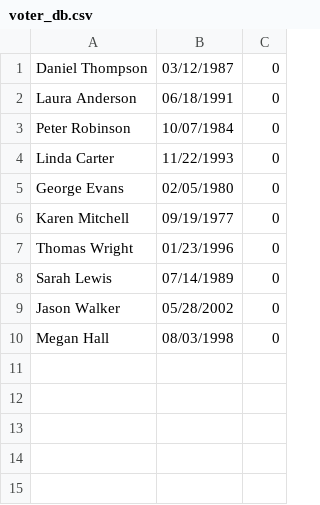
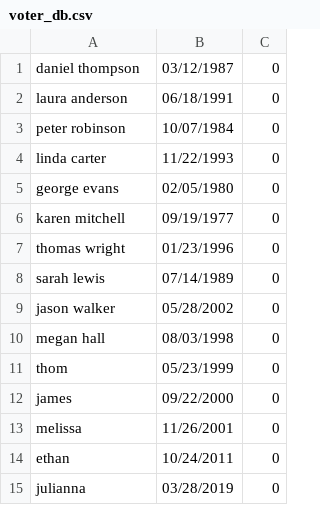
Before and after one commit to Tely136/voting_machine, a CSV file: voter_db.csv, drawn as a sheet.

```diff
--- a/voter_db.csv
+++ b/voter_db.csv
@@ -1,10 +1,15 @@
-Daniel Thompson,03/12/1987,0
-Laura Anderson,06/18/1991,0
-Peter Robinson,10/07/1984,0
-Linda Carter,11/22/1993,0
-George Evans,02/05/1980,0
-Karen Mitchell,09/19/1977,0
-Thomas Wright,01/23/1996,0
-Sarah Lewis,07/14/1989,0
-Jason Walker,05/28/2002,0
-Megan Hall,08/03/1998,0
+daniel thompson,03/12/1987,0
+laura anderson,06/18/1991,0
+peter robinson,10/07/1984,0
+linda carter,11/22/1993,0
+george evans,02/05/1980,0
+karen mitchell,09/19/1977,0
+thomas wright,01/23/1996,0
+sarah lewis,07/14/1989,0
+jason walker,05/28/2002,0
+megan hall,08/03/1998,0
+thom,05/23/1999,0
+james,09/22/2000,0
+melissa,11/26/2001,0
+ethan,10/24/2011,0
+julianna,03/28/2019,0
```
Also changed, not shown: 8 other files.
